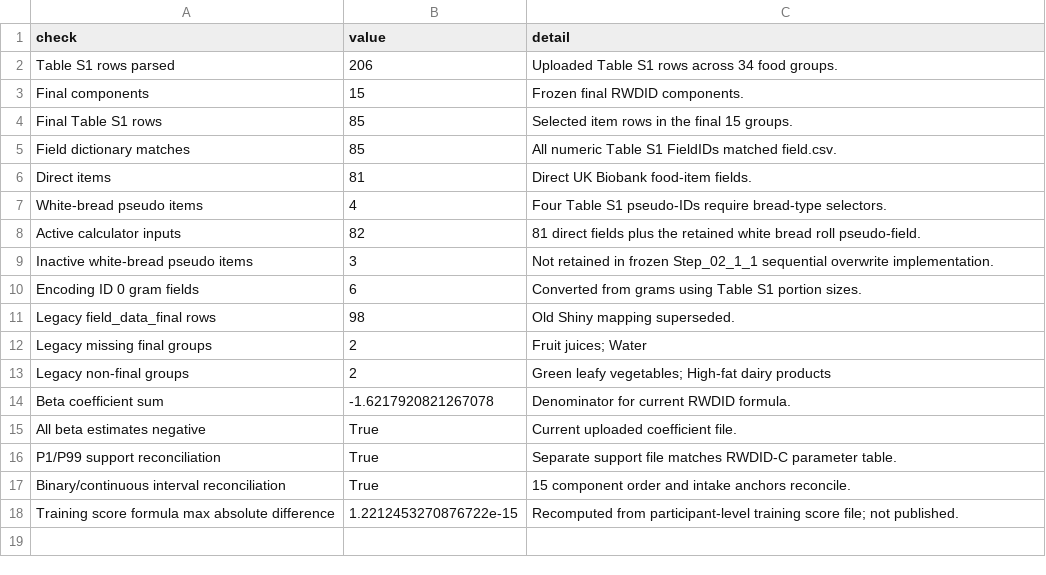
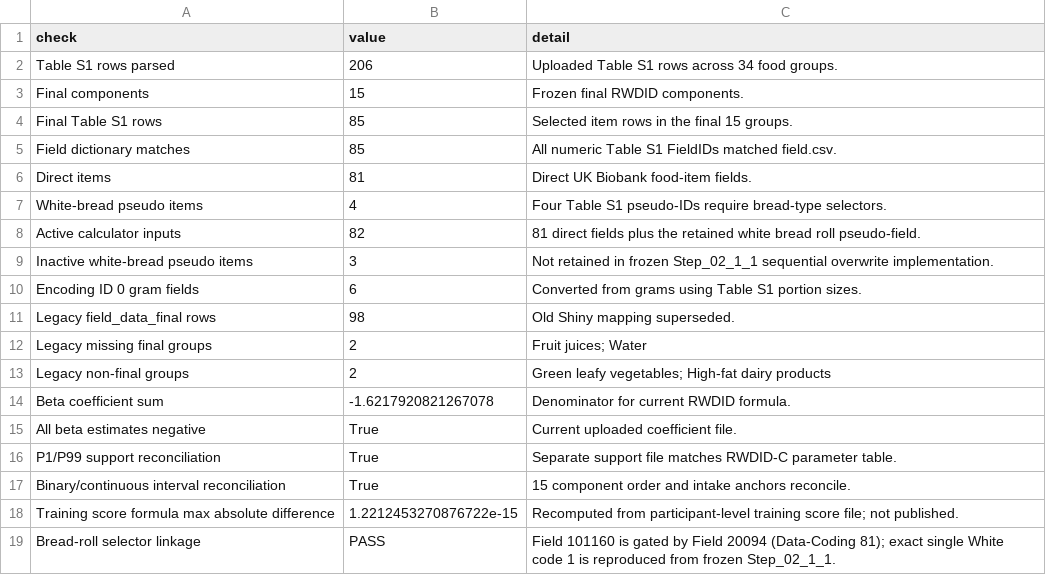
Before and after one commit to Lynn209/RWDID-website, a CSV file: data/mapping_and_parameter_QC.csv, drawn as a sheet; the diff names each change by its address in the sheet, - before the commit and + after, or states it on an @@ line.

```diff
--- a/data/mapping_and_parameter_QC.csv
+++ b/data/mapping_and_parameter_QC.csv
+row 19: Bread-roll selector linkage | PASS | Field 101160 is gated by Field 20094 (Data-Coding 81); exact single White code 1 is reproduced from frozen Step_02_1_1.
```
Also changed, not shown: data/field_mapping_active82.csv, data/field_mapping_final15_85.csv, 1 other file.
